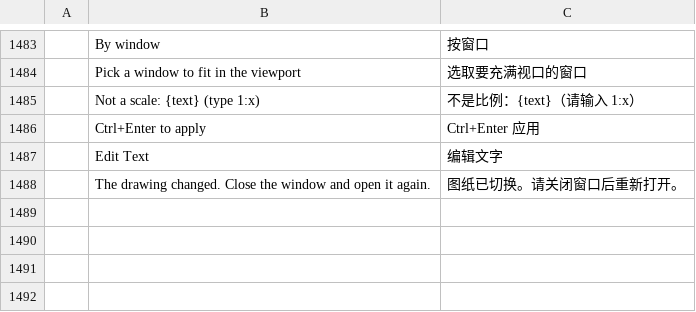
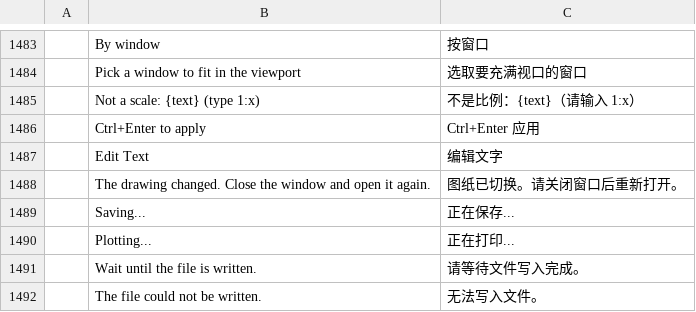
Before and after one commit to storytold/cadcraft, a TSV file: crates/ui-egui/src/i18n/zh.tsv, drawn as a sheet; only a part is shown, gaps mark what is left out; the diff names each change by its address in the sheet, - before the commit and + after, or states it on an @@ line.

```diff
--- a/crates/ui-egui/src/i18n/zh.tsv
+++ b/crates/ui-egui/src/i18n/zh.tsv
+row 1489:  | Saving... | 正在保存...
+row 1490:  | Plotting... | 正在打印...
+row 1491:  | Wait until the file is written. | 请等待文件写入完成。
+row 1492:  | The file could not be written. | 无法写入文件。
```
Also changed, not shown: crates/ui-egui/src/i18n/ru.tsv, 14 other files.
